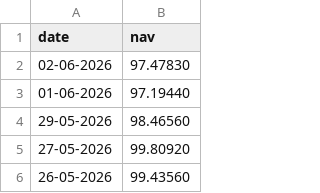
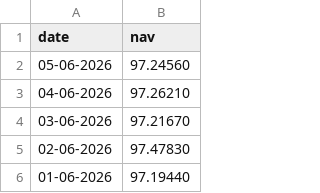
Before and after one commit to Harsh28-eng/Bluestock-MF-Capstone, a CSV file: Data/Raw/nippon_largecap.csv, drawn as a sheet; only a part is shown; the shorter side is filled out with more unchanged rows; the diff names each change by its address in the sheet, - before the commit and + after, or states it on an @@ line.

```diff
--- a/Data/Raw/nippon_largecap.csv
+++ b/Data/Raw/nippon_largecap.csv
+row 2: 05-06-2026 | 97.24560
+row 3: 04-06-2026 | 97.26210
+row 4: 03-06-2026 | 97.21670
```
Also changed, not shown: Data/Raw/axis_bluechip.csv, Data/Raw/icici_bluechip.csv, 23 other files.
